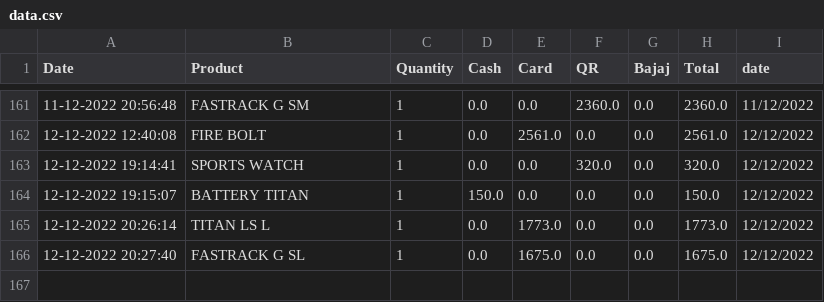
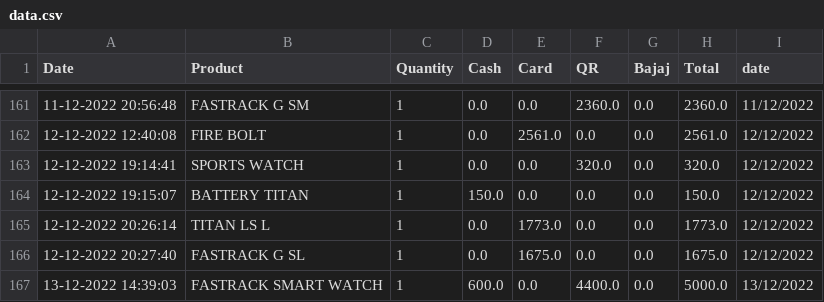
Before and after one commit to harishindl/sales_test, a CSV file: data.csv, drawn as a sheet; only a part is shown, gaps mark what is left out; the diff names each change by its address in the sheet, - before the commit and + after, or states it on an @@ line.

Commit message:
committing files

```diff
--- a/data.csv
+++ b/data.csv
+row 167: 13-12-2022 14:39:03 | FASTRACK SMART WATCH | 1 | 600.0 | 0.0 | 4400.0 | 0.0 | 5000.0 | 13/12/2022
```
